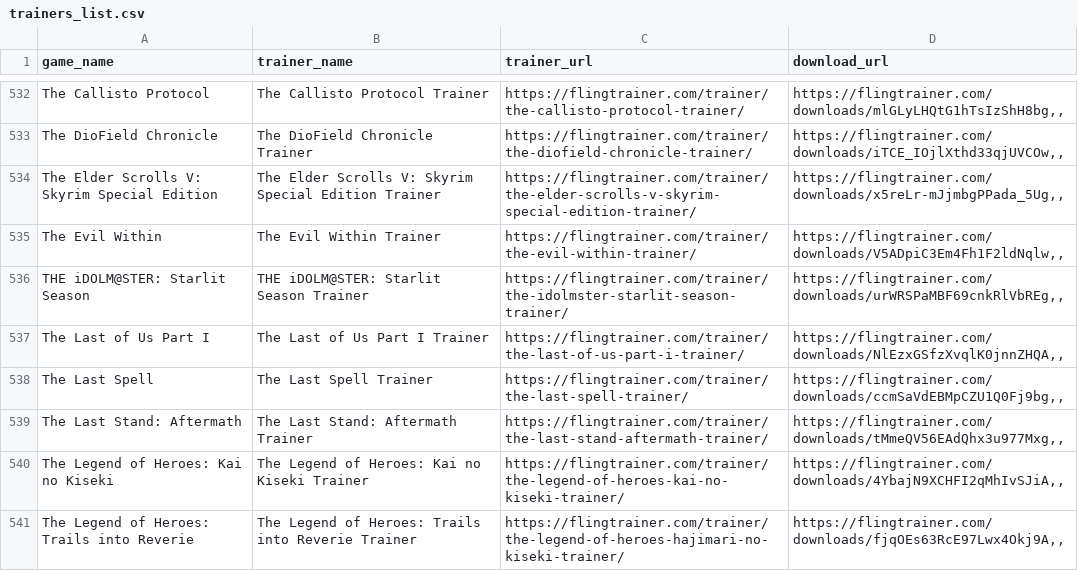
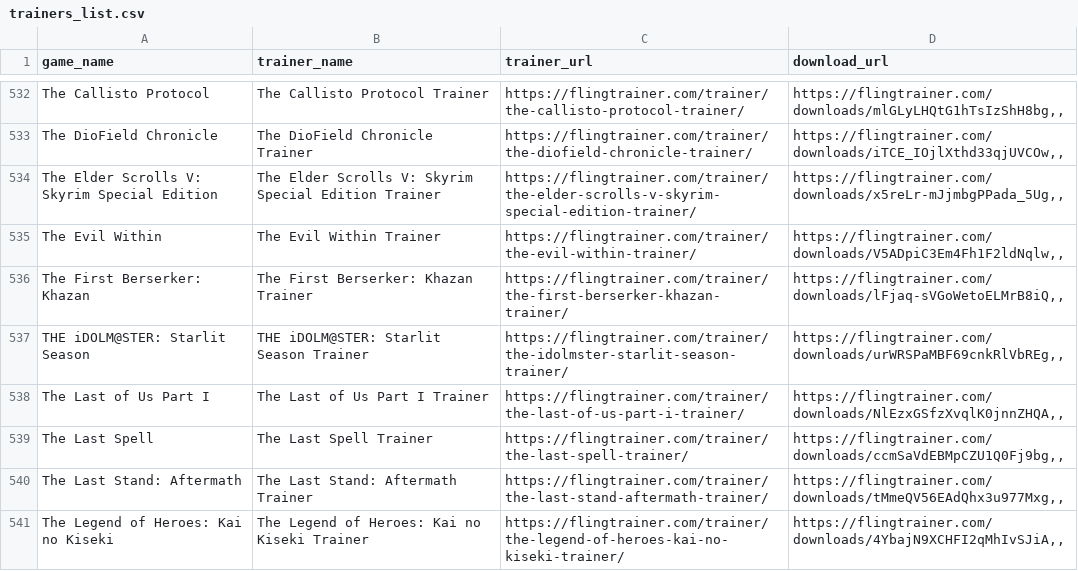
Before and after one commit to Karasukaigan/game-trainer-manager, a CSV file: app/resources/trainers_list.csv, drawn as a sheet; only a part is shown, gaps mark what is left out; the shorter side is filled out with more unchanged rows.

```diff
--- a/app/resources/trainers_list.csv
+++ b/app/resources/trainers_list.csv
@@ -535,2 +535,3 @@ The Elder Scrolls V: Skyrim Special Edition,The Elder Scrolls V: Skyrim Special
 The Evil Within,The Evil Within Trainer,https://flingtrainer.com/trainer/the-evil-within-trainer/,"https://flingtrainer.com/downloads/V5ADpiC3Em4Fh1F2ldNqlw,,"
+The First Berserker: Khazan,The First Berserker: Khazan Trainer,https://flingtrainer.com/trainer/the-first-berserker-khazan-trainer/,"https://flingtrainer.com/downloads/lFjaq-sVGoWetoELMrB8iQ,,"
 THE iDOLM@STER: Starlit Season,THE iDOLM@STER: Starlit Season Trainer,https://flingtrainer.com/trainer/the-idolmster-starlit-season-trainer/,"https://flingtrainer.com/downloads/urWRSPaMBF69cnkRlVbREg,,"
```
Also changed, not shown: 2 other files.
